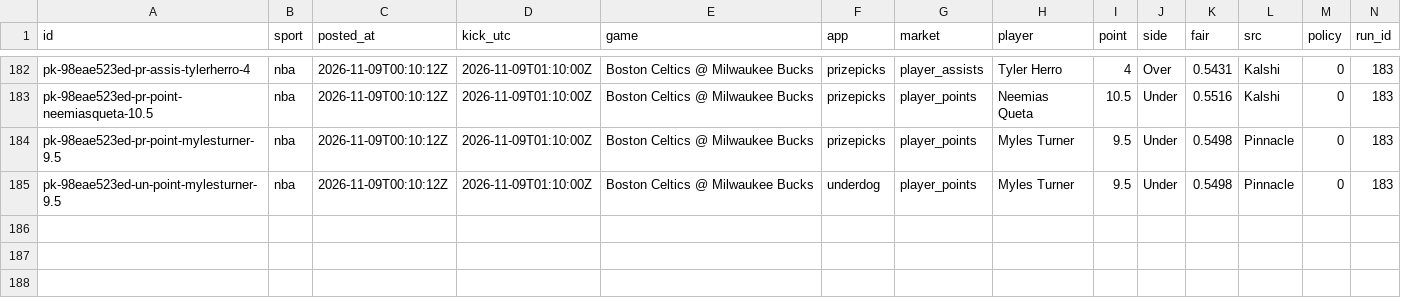
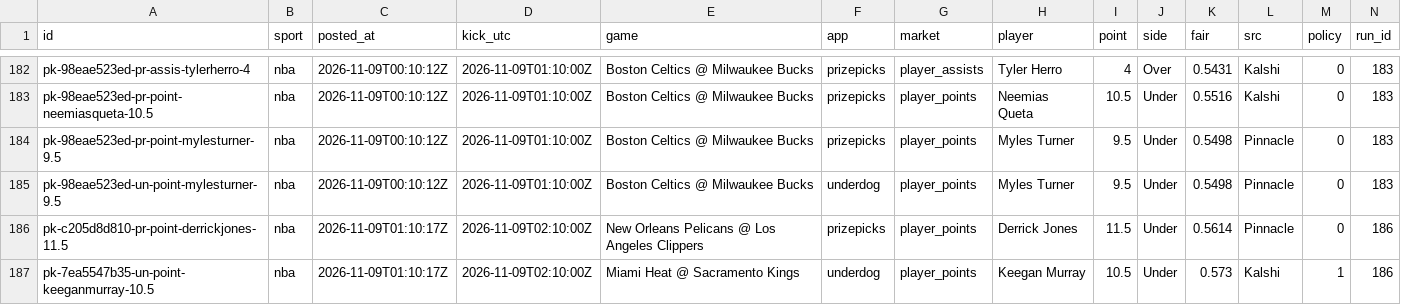
Before and after one commit to grahambirch99/closing-line-club, a CSV file: data/nba/pickem_legs.csv, drawn as a sheet; only a part is shown, gaps mark what is left out; rows hold the shown columns only; the diff names each change by its address in the sheet, - before the commit and + after, or states it on an @@ line.

```diff
--- a/data/nba/pickem_legs.csv
+++ b/data/nba/pickem_legs.csv
+row 186: pk-c205d8d810-pr-point-derrickjones-11.5 | nba | 2026-11-09T01:10:17Z | 2026-11-09T02:10:00Z | New Orleans Pelicans @ Los Angeles Clippers | prizepicks | player_points | Derrick Jones | 11.5 | Under | 0.5614 | Pinnacle | 0 | 186
+row 187: pk-7ea5547b35-un-point-keeganmurray-10.5 | nba | 2026-11-09T01:10:17Z | 2026-11-09T02:10:00Z | Miami Heat @ Sacramento Kings | underdog | player_points | Keegan Murray | 10.5 | Under | 0.573 | Kalshi | 1 | 186
```
Also changed, not shown: 2 other files.
